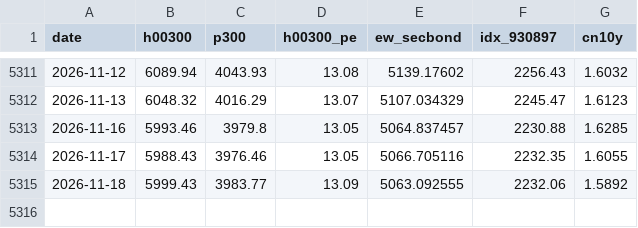
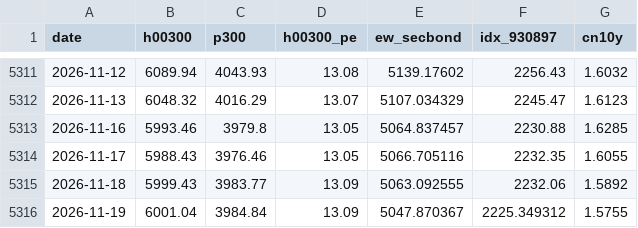
Before and after one commit to enhen-x/Personal-website, a CSV file: scripts/data/csi300_base_history.csv, drawn as a sheet; only a part is shown, gaps mark what is left out; the diff names each change by its address in the sheet, - before the commit and + after, or states it on an @@ line.

Commit message:
fix(data): handle T+1 930897 lag, fix log y-axis labels, and update to 2026-11-19

```diff
--- a/scripts/data/csi300_base_history.csv
+++ b/scripts/data/csi300_base_history.csv
+row 5316: 2026-11-19 | 6001.04 | 3984.84 | 13.09 | 5047.870367 | 2225.349312 | 1.5755
```
Also changed, not shown: 4 other files.
